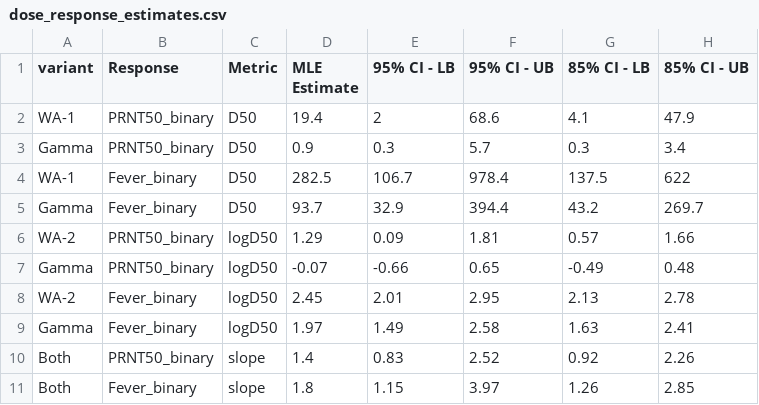
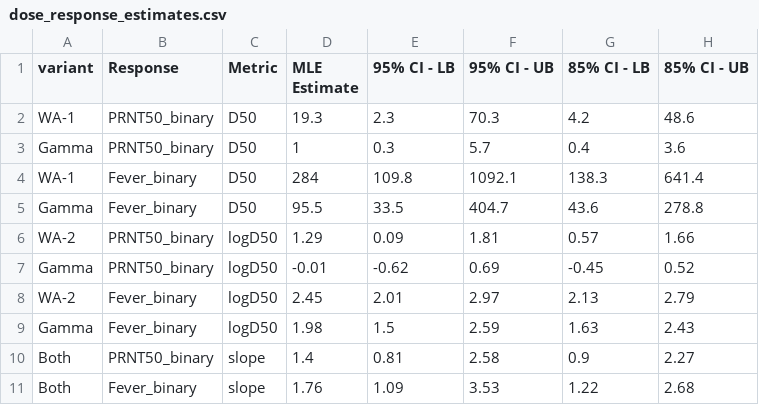
Before and after one commit to ncats/SARS-CoV-2-Dose-Response, a CSV file: output/dose_response_estimates.csv, drawn as a sheet.

```diff
--- a/output/dose_response_estimates.csv
+++ b/output/dose_response_estimates.csv
@@ -1,11 +1,11 @@
 variant,Response,Metric,MLE Estimate,95% CI - LB,95% CI - UB,85% CI - LB,85% CI - UB
-WA-1,PRNT50_binary,D50,19.4,2,68.6,4.1,47.9
-Gamma,PRNT50_binary,D50,0.9,0.3,5.7,0.3,3.4
-WA-1,Fever_binary,D50,282.5,106.7,978.4,137.5,622
-Gamma,Fever_binary,D50,93.7,32.9,394.4,43.2,269.7
+WA-1,PRNT50_binary,D50,19.3,2.3,70.3,4.2,48.6
+Gamma,PRNT50_binary,D50,1,0.3,5.7,0.4,3.6
+WA-1,Fever_binary,D50,284,109.8,1092.1,138.3,641.4
+Gamma,Fever_binary,D50,95.5,33.5,404.7,43.6,278.8
 WA-2,PRNT50_binary,logD50,1.29,0.09,1.81,0.57,1.66
-Gamma,PRNT50_binary,logD50,-0.07,-0.66,0.65,-0.49,0.48
-WA-2,Fever_binary,logD50,2.45,2.01,2.95,2.13,2.78
-Gamma,Fever_binary,logD50,1.97,1.49,2.58,1.63,2.41
-Both,PRNT50_binary,slope,1.4,0.83,2.52,0.92,2.26
-Both,Fever_binary,slope,1.8,1.15,3.97,1.26,2.85
+Gamma,PRNT50_binary,logD50,-0.01,-0.62,0.69,-0.45,0.52
+WA-2,Fever_binary,logD50,2.45,2.01,2.97,2.13,2.79
+Gamma,Fever_binary,logD50,1.98,1.5,2.59,1.63,2.43
+Both,PRNT50_binary,slope,1.4,0.81,2.58,0.9,2.27
+Both,Fever_binary,slope,1.76,1.09,3.53,1.22,2.68
```
Also changed, not shown: nbacc_sero_fever.csv, 10 other files.
